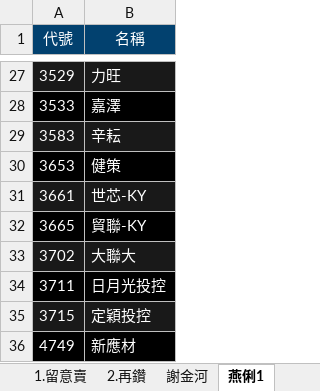
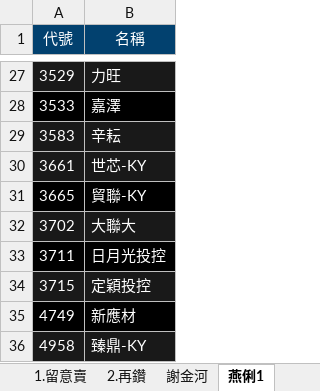
Before and after one commit to ONicole0101/Gold, an Excel workbook: Allcsv/GoldSheet.xlsx, sheet 燕俐1, drawn as a sheet; only a part is shown, gaps mark what is left out; the shorter side is filled out with more unchanged rows; values as stored, in another font and other column widths than the file's, no borders; charts and pictures not drawn; the diff names each change by its address in the sheet, - before the commit and + after, or states it on an @@ line.

```diff
--- a/Allcsv/GoldSheet.xlsx (sheet 燕俐1)
+++ b/Allcsv/GoldSheet.xlsx (sheet 燕俐1)
-row 30: 3653 | 健策
```
Also changed, not shown: sheet 陳昆仁, sheet 杜金龍, sheet 蔡明翰, sheet 蜀芳, charts or pictures.
